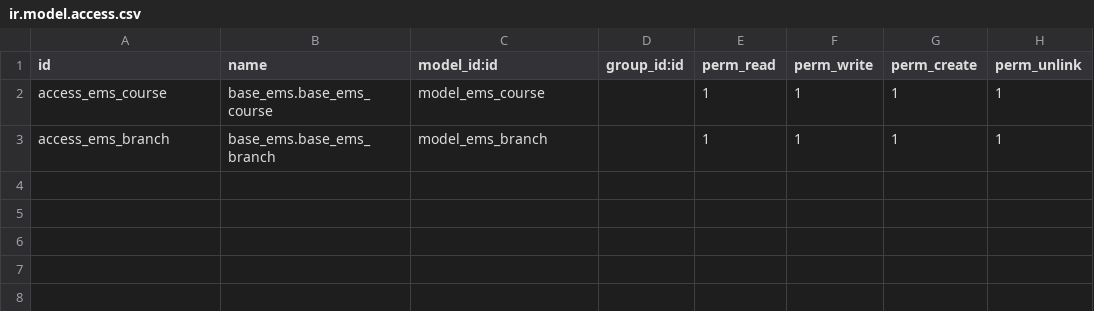
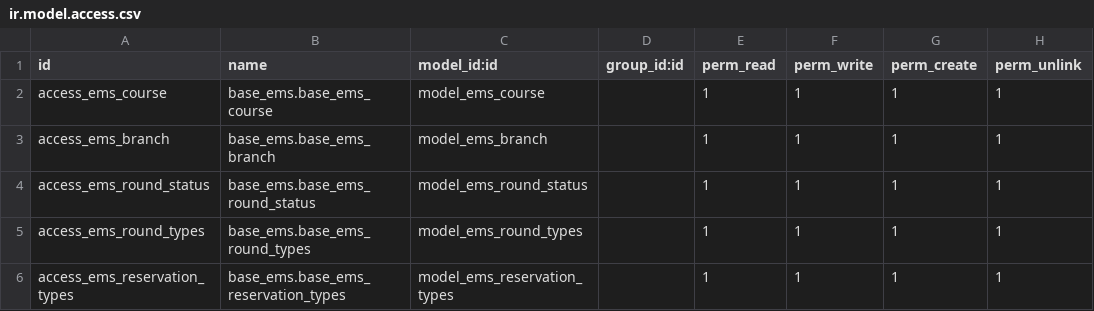
Before and after one commit to mohamedmagdy/NTI_project, a CSV file: base_ems/security/ir.model.access.csv, drawn as a sheet; the diff names each change by its address in the sheet, - before the commit and + after, or states it on an @@ line.

Commit message:
[ADD] Add the required permissions for testing.

```diff
--- a/base_ems/security/ir.model.access.csv
+++ b/base_ems/security/ir.model.access.csv
+row 4: access_ems_round_status | base_ems.base_ems_round_status | model_ems_round_status |  | 1 | 1 | 1 | 1
+row 5: access_ems_round_types | base_ems.base_ems_round_types | model_ems_round_types |  | 1 | 1 | 1 | 1
+row 6: access_ems_reservation_types | base_ems.base_ems_reservation_types | model_ems_reservation_types |  | 1 | 1 | 1 | 1
```
